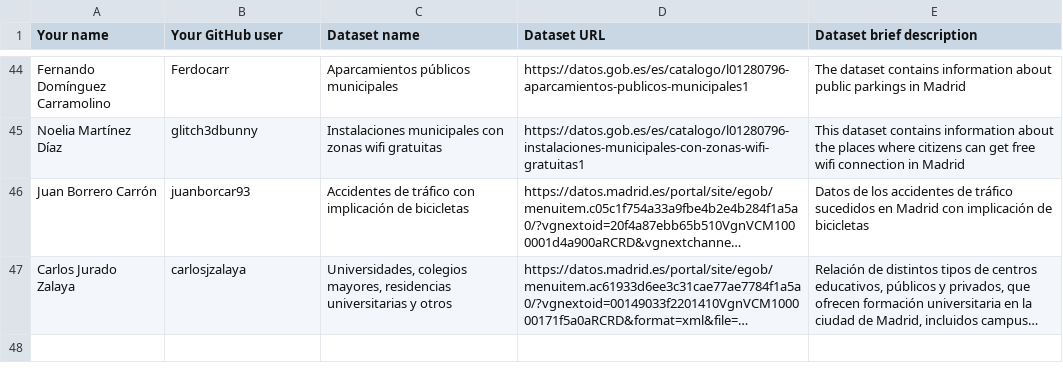
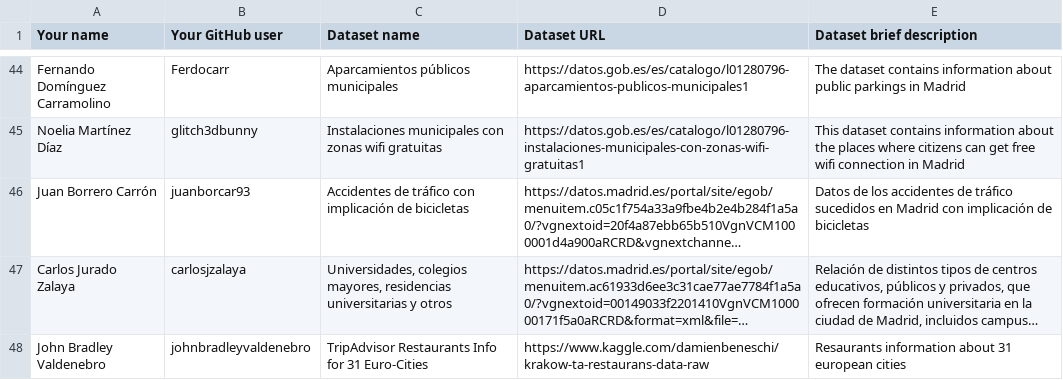
Before and after one commit to FacultadInformatica-LinkedData/Curso2019-2020, a CSV file: Assignment1/DatasetDescriptions.csv, drawn as a sheet; only a part is shown, gaps mark what is left out; long unchanged cells end in …; the diff names each change by its address in the sheet, - before the commit and + after, or states it on an @@ line.

Commit message:
Update DatasetDescriptions.csv

```diff
--- a/Assignment1/DatasetDescriptions.csv
+++ b/Assignment1/DatasetDescriptions.csv
+row 48: John Bradley Valdenebro | johnbradleyvaldenebro | TripAdvisor Restaurants Info for 31 Euro-Cities | https://www.kaggle.com/damienbeneschi/krakow-ta-restaurans-data-raw | Resaurants information about 31 european cities
```
